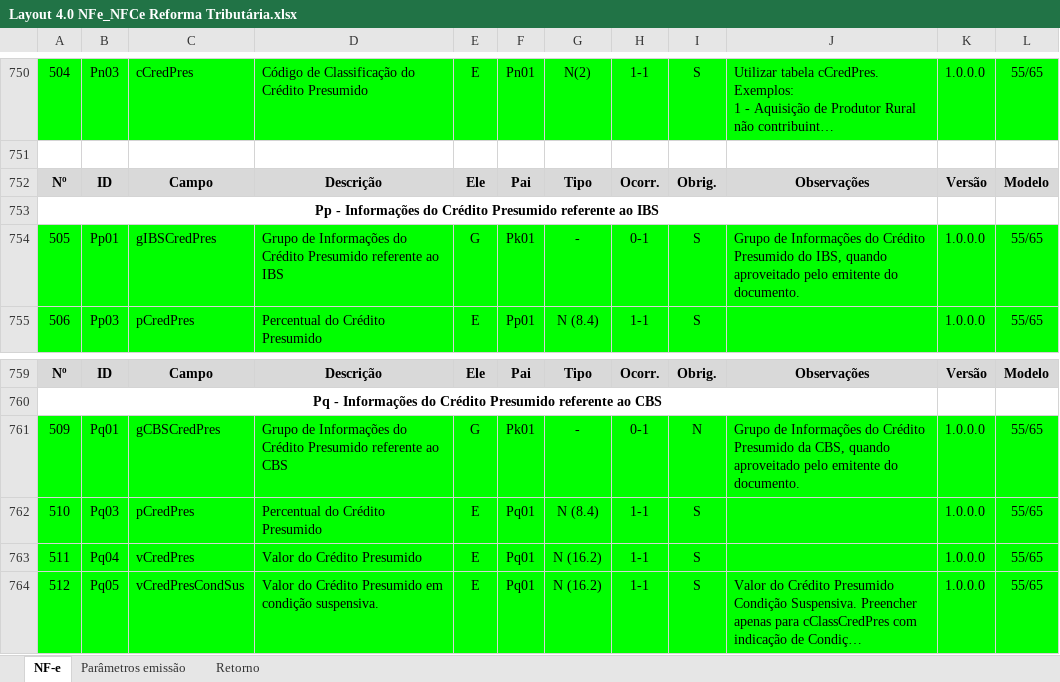
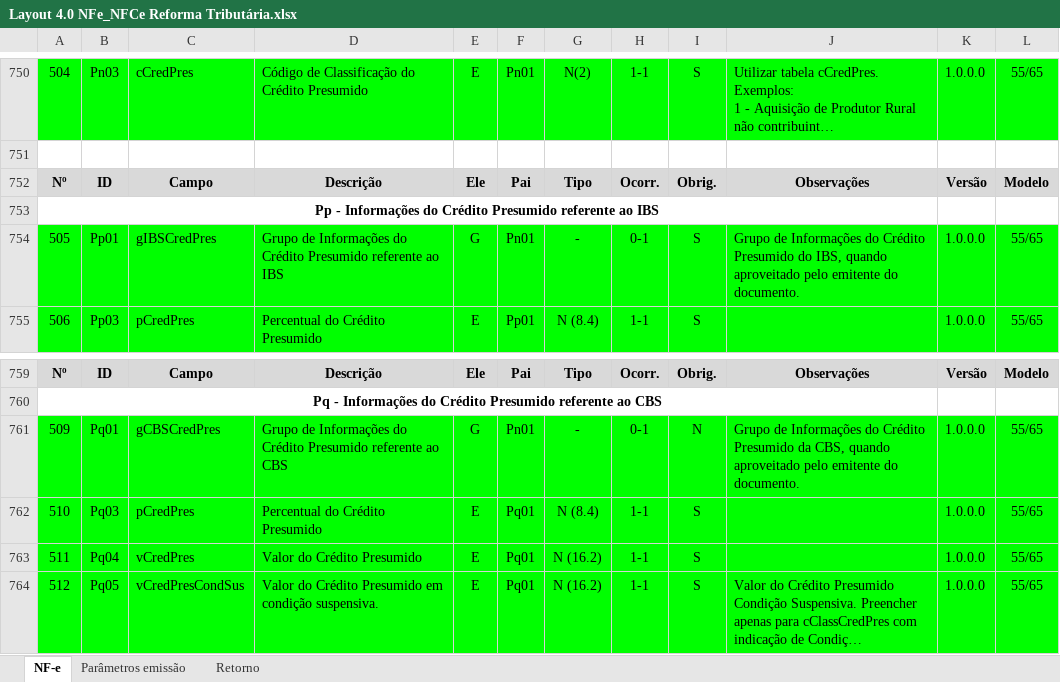
Before and after one commit to migrate-company/integracao-InvoiCy-BR, an Excel workbook: Layout Integração - Reforma Tributária/Layout 4.0 NFe_NFCe Reforma Tributária.xlsx, sheet NF-e, drawn as a sheet; only a part is shown, gaps mark what is left out; long unchanged cells end in …; values as stored, in another font and other column widths than the file's, no borders; charts and pictures not drawn; the diff names each change by its address in the sheet, - before the commit and + after, or states it on an @@ line.

Commit message:
Atualização de layout

```diff
--- a/Layout Integração - Reforma Tributária/Layout 4.0 NFe_NFCe Reforma Tributária.xlsx (sheet NF-e)
+++ b/Layout Integração - Reforma Tributária/Layout 4.0 NFe_NFCe Reforma Tributária.xlsx (sheet NF-e)
-F754: Pk01
+F754: Pn01
-F761: Pk01
+F761: Pn01
```
